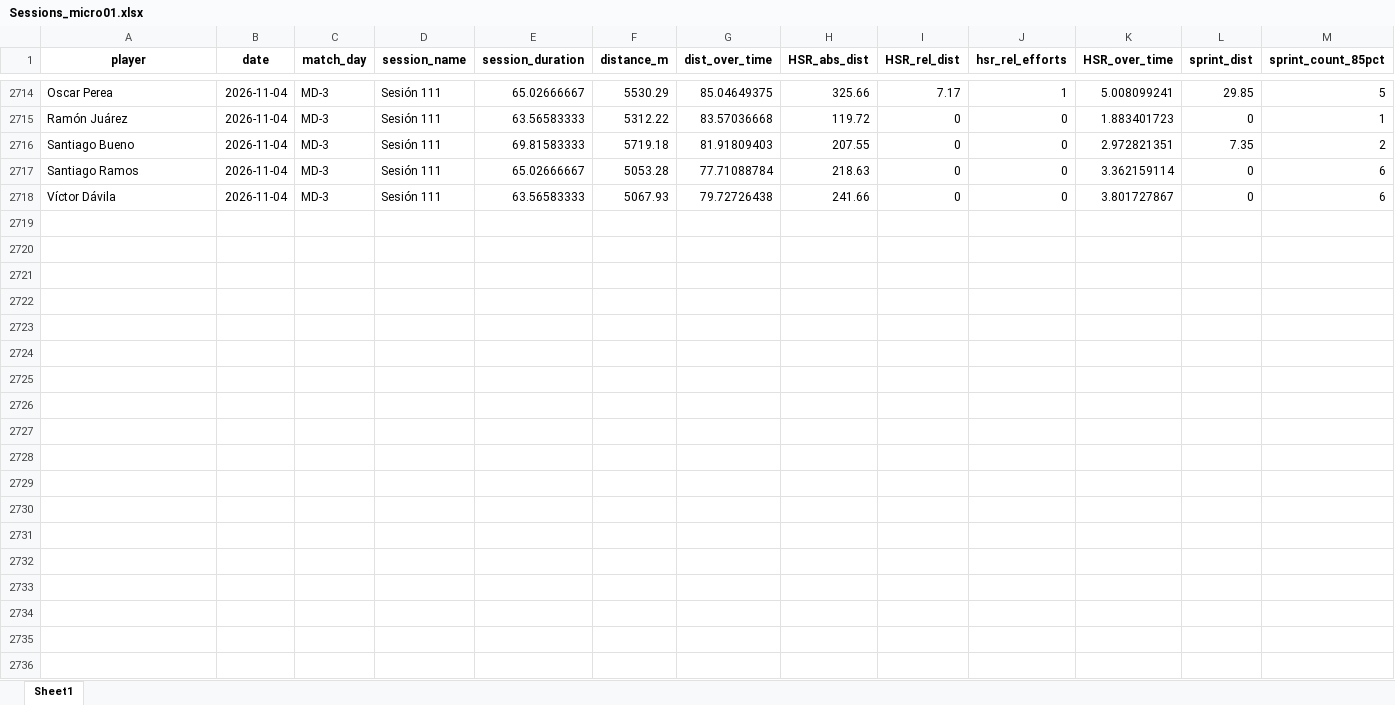
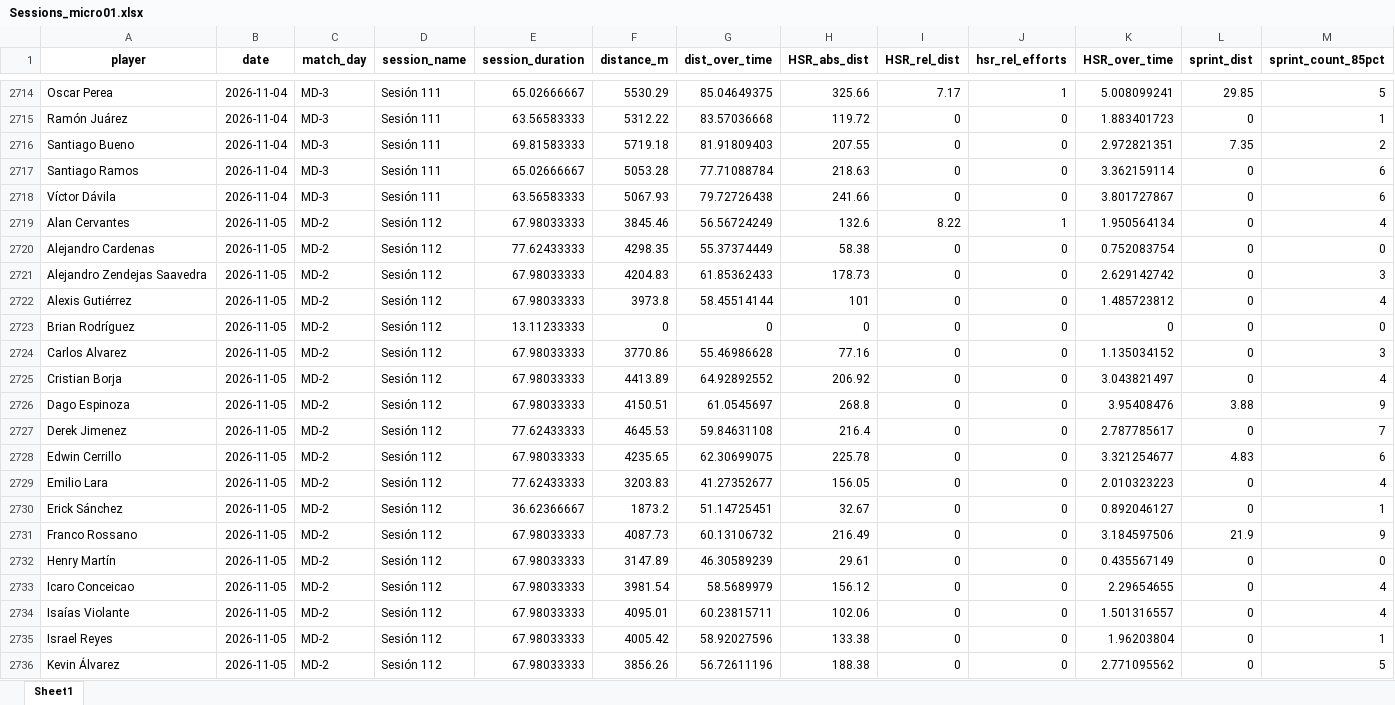
Before and after one commit to mr2293/club_america_dashboard, an Excel workbook: apps/cargas_fisicas_7/data/Sessions_micro01.xlsx, sheet Sheet1, drawn as a sheet; only a part is shown, gaps mark what is left out; values as stored, in another font and other column widths than the file's, no borders; rows hold the shown columns only; the diff covers the shown part only; the diff names each change by its address in the sheet, - before the commit and + after, or states it on an @@ line.

```diff
--- a/apps/cargas_fisicas_7/data/Sessions_micro01.xlsx (sheet Sheet1)
+++ b/apps/cargas_fisicas_7/data/Sessions_micro01.xlsx (sheet Sheet1)
+row 2719: Alan Cervantes | 2026-11-05 | MD-2 | Sesión 112 | 67.98033333 | 3845.46 | 56.56724249 | 132.6 | 8.22 | 1 | 1.950564134 | 0 | 4
+row 2720: Alejandro Cardenas | 2026-11-05 | MD-2 | Sesión 112 | 77.62433333 | 4298.35 | 55.37374449 | 58.38 | 0 | 0 | 0.752083754 | 0 | 0
+row 2721: Alejandro Zendejas Saavedra | 2026-11-05 | MD-2 | Sesión 112 | 67.98033333 | 4204.83 | 61.85362433 | 178.73 | 0 | 0 | 2.629142742 | 0 | 3
+row 2722: Alexis Gutiérrez | 2026-11-05 | MD-2 | Sesión 112 | 67.98033333 | 3973.8 | 58.45514144 | 101 | 0 | 0 | 1.485723812 | 0 | 4
+row 2723: Brian Rodríguez | 2026-11-05 | MD-2 | Sesión 112 | 13.11233333 | 0 | 0 | 0 | 0 | 0 | 0 | 0 | 0
+row 2724: Carlos Alvarez | 2026-11-05 | MD-2 | Sesión 112 | 67.98033333 | 3770.86 | 55.46986628 | 77.16 | 0 | 0 | 1.135034152 | 0 | 3
+row 2725: Cristian Borja | 2026-11-05 | MD-2 | Sesión 112 | 67.98033333 | 4413.89 | 64.92892552 | 206.92 | 0 | 0 | 3.043821497 | 0 | 4
+row 2726: Dago Espinoza | 2026-11-05 | MD-2 | Sesión 112 | 67.98033333 | 4150.51 | 61.0545697 | 268.8 | 0 | 0 | 3.95408476 | 3.88 | 9
+row 2727: Derek Jimenez | 2026-11-05 | MD-2 | Sesión 112 | 77.62433333 | 4645.53 | 59.84631108 | 216.4 | 0 | 0 | 2.787785617 | 0 | 7
+row 2728: Edwin Cerrillo | 2026-11-05 | MD-2 | Sesión 112 | 67.98033333 | 4235.65 | 62.30699075 | 225.78 | 0 | 0 | 3.321254677 | 4.83 | 6
+row 2729: Emilio Lara | 2026-11-05 | MD-2 | Sesión 112 | 77.62433333 | 3203.83 | 41.27352677 | 156.05 | 0 | 0 | 2.010323223 | 0 | 4
+row 2730: Erick Sánchez | 2026-11-05 | MD-2 | Sesión 112 | 36.62366667 | 1873.2 | 51.14725451 | 32.67 | 0 | 0 | 0.892046127 | 0 | 1
+row 2731: Franco Rossano | 2026-11-05 | MD-2 | Sesión 112 | 67.98033333 | 4087.73 | 60.13106732 | 216.49 | 0 | 0 | 3.184597506 | 21.9 | 9
+row 2732: Henry Martín | 2026-11-05 | MD-2 | Sesión 112 | 67.98033333 | 3147.89 | 46.30589239 | 29.61 | 0 | 0 | 0.435567149 | 0 | 0
+row 2733: Icaro Conceicao | 2026-11-05 | MD-2 | Sesión 112 | 67.98033333 | 3981.54 | 58.5689979 | 156.12 | 0 | 0 | 2.29654655 | 0 | 4
+row 2734: Isaías Violante | 2026-11-05 | MD-2 | Sesión 112 | 67.98033333 | 4095.01 | 60.23815711 | 102.06 | 0 | 0 | 1.501316557 | 0 | 4
+row 2735: Israel Reyes | 2026-11-05 | MD-2 | Sesión 112 | 67.98033333 | 4005.42 | 58.92027596 | 133.38 | 0 | 0 | 1.96203804 | 0 | 1
+row 2736: Kevin Álvarez | 2026-11-05 | MD-2 | Sesión 112 | 67.98033333 | 3856.26 | 56.72611196 | 188.38 | 0 | 0 | 2.771095562 | 0 | 5
```
Also changed, not shown: 7 added rows elsewhere in this sheet, 2 other files.
